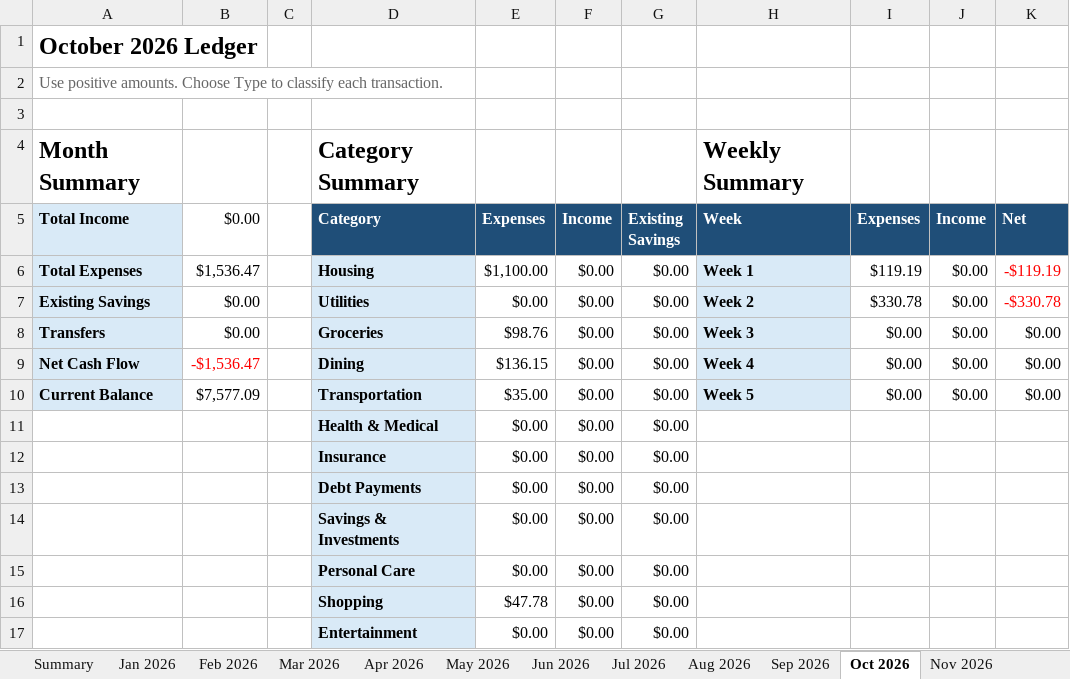
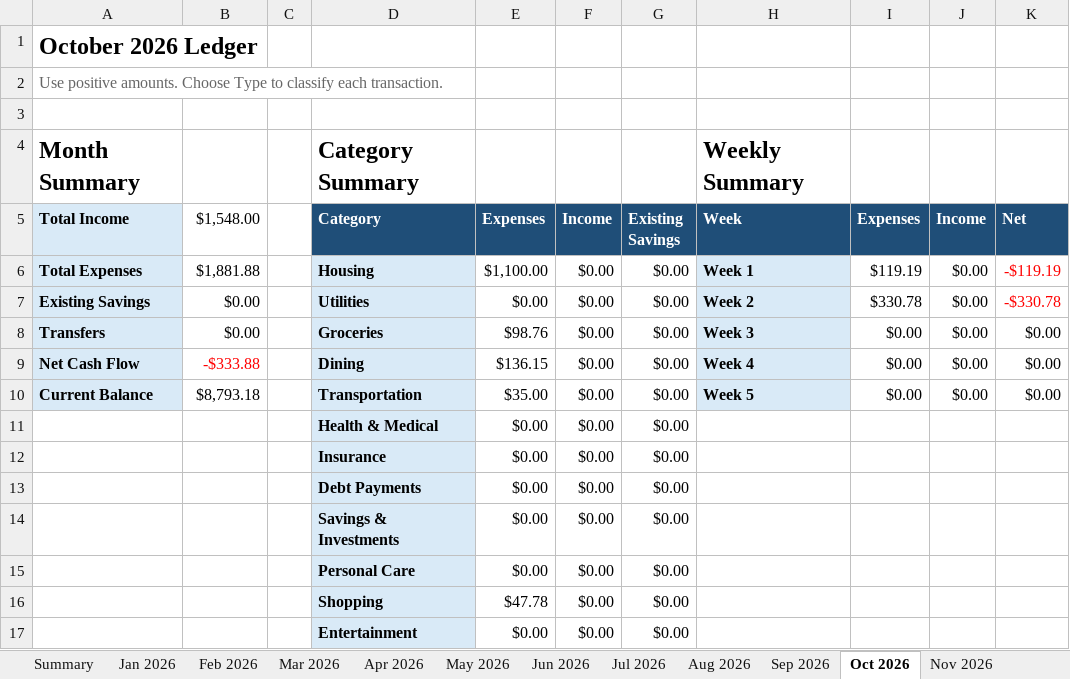
Before and after one commit to yw-ray/yw-ray.github.io, an Excel workbook: assets/ledger/ledger.xlsx, sheet Oct 2026, drawn as a sheet; only a part is shown; values as stored, in another font and other column widths than the file's, no borders; the diff covers the shown part only; the diff names each change by its address in the sheet, - before the commit and + after, or states it on an @@ line.

```diff
--- a/assets/ledger/ledger.xlsx (sheet Oct 2026)
+++ b/assets/ledger/ledger.xlsx (sheet Oct 2026)
-B5: $0.00
+B5: $1,548.00
-B6 ($1,548.00): $1,536.47
+B6 ($1,548.00): $1,881.88
-B9 ($1,548.00): -$1,536.47
+B9 ($1,548.00): -$333.88
-B10 ($1,548.00): $7,577.09
+B10 ($1,548.00): $8,793.18
```
Also changed, not shown: 29 added rows, 29 removed rows, 32 moved rows and 12 edited cells elsewhere in this sheet, formulas that keep their value.
